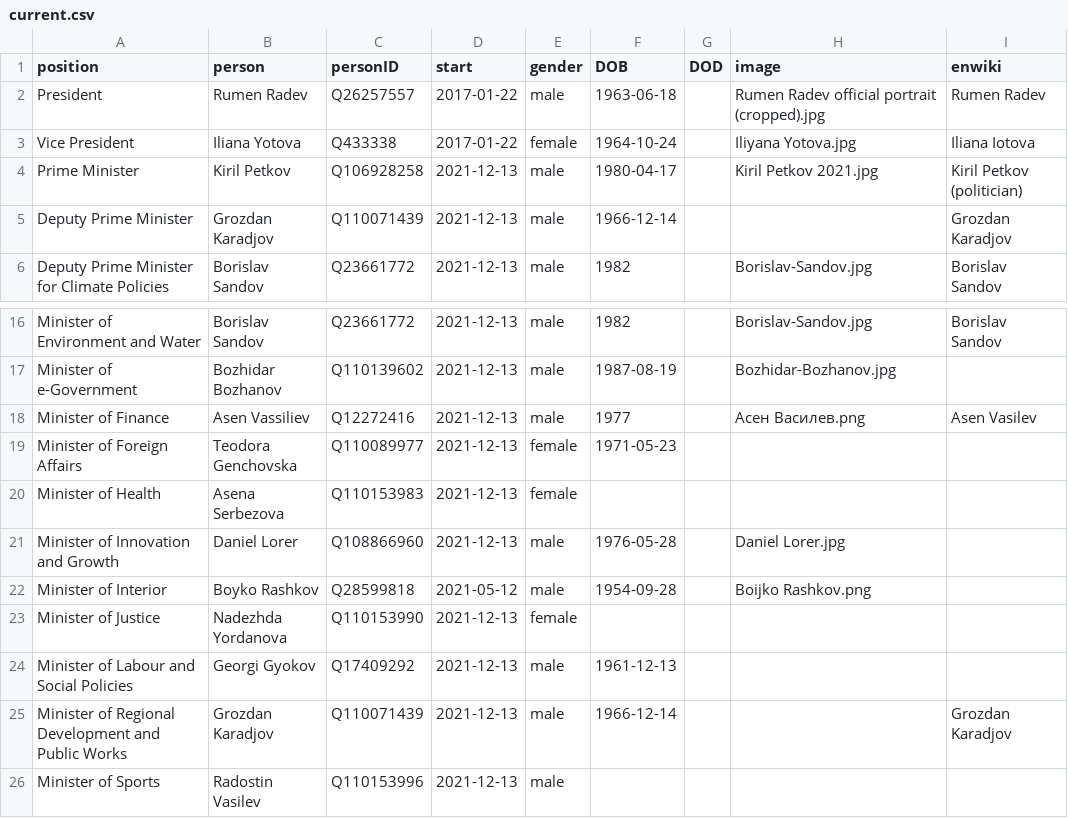
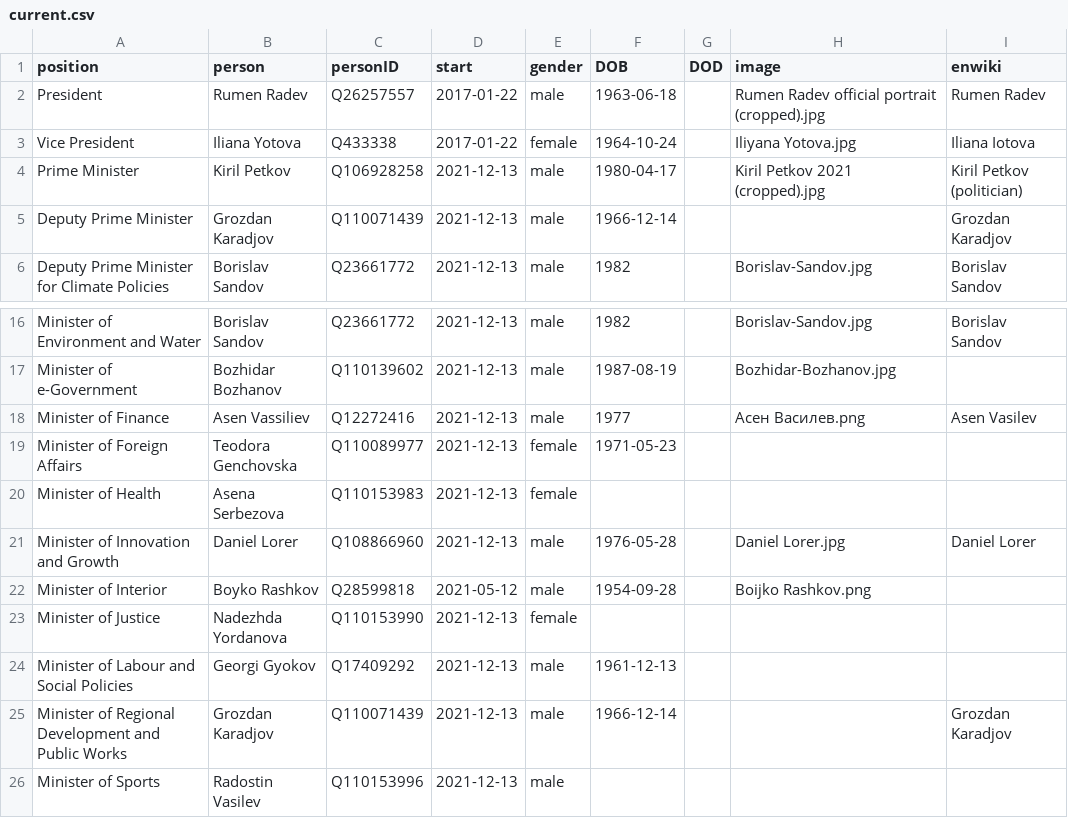
Before and after one commit to every-politician-scrapers/bulgaria-cabinet, a CSV file: html/current.csv, drawn as a sheet; only a part is shown, gaps mark what is left out.

```diff
--- a/html/current.csv
+++ b/html/current.csv
@@ -3,3 +3,3 @@ President,Rumen Radev,Q26257557,2017-01-22,male,1963-06-18,,Rumen Radev official
 Vice President,Iliana Yotova,Q433338,2017-01-22,female,1964-10-24,,Iliyana Yotova.jpg,Iliana Iotova
-Prime Minister,Kiril Petkov,Q106928258,2021-12-13,male,1980-04-17,,Kiril Petkov 2021.jpg,Kiril Petkov (politician)
+Prime Minister,Kiril Petkov,Q106928258,2021-12-13,male,1980-04-17,,Kiril Petkov 2021 (cropped).jpg,Kiril Petkov (politician)
 Deputy Prime Minister,Grozdan Karadjov,Q110071439,2021-12-13,male,1966-12-14,,,Grozdan Karadjov
@@ -20,3 +20,3 @@ Minister of Foreign Affairs,Teodora Genchovska,Q110089977,2021-12-13,female,1971
 Minister of Health,Asena Serbezova,Q110153983,2021-12-13,female,,,,
-Minister of Innovation and Growth,Daniel Lorer,Q108866960,2021-12-13,male,1976-05-28,,Daniel Lorer.jpg,
+Minister of Innovation and Growth,Daniel Lorer,Q108866960,2021-12-13,male,1976-05-28,,Daniel Lorer.jpg,Daniel Lorer
 Minister of Interior,Boyko Rashkov,Q28599818,2021-05-12,male,1954-09-28,,Boijko Rashkov.png,
```
Also changed, not shown: html/holders21.csv.
